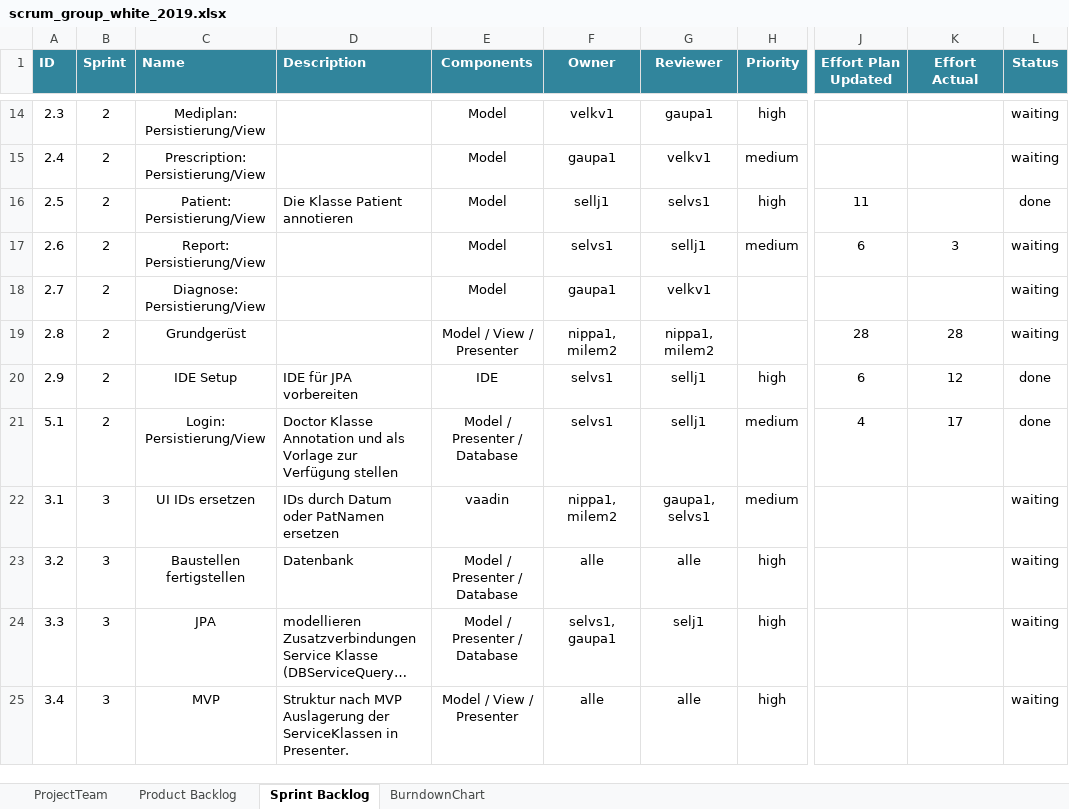
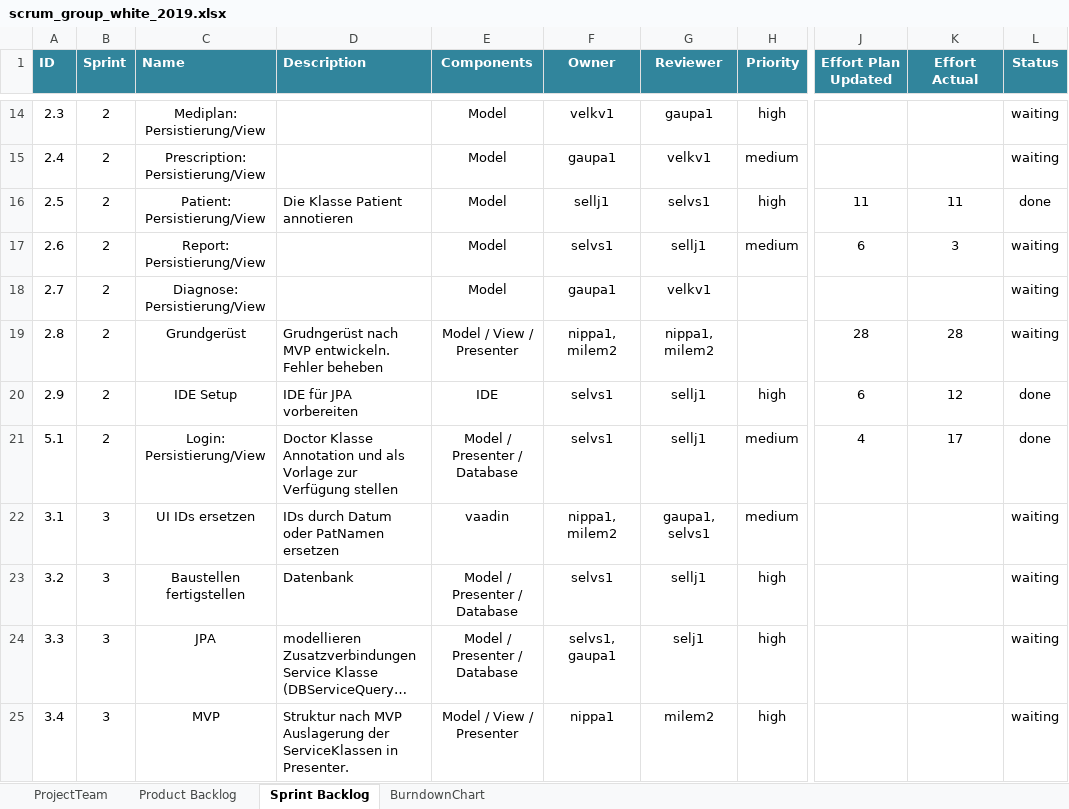
Before and after one commit to selvs1/ePsyDoc, an Excel workbook: doc/task-04/Scrum/scrum_group_white_2019.xlsx, sheet Sprint Backlog, drawn as a sheet; only a part is shown, gaps mark what is left out; long unchanged cells end in …; values as stored, in another font and other column widths than the file's, no borders; table styles not drawn; the diff names each change by its address in the sheet, - before the commit and + after, or states it on an @@ line.

```diff
--- a/doc/task-04/Scrum/scrum_group_white_2019.xlsx (sheet Sprint Backlog)
+++ b/doc/task-04/Scrum/scrum_group_white_2019.xlsx (sheet Sprint Backlog)
-K16 (Effort Actual): (empty)
+K16 (Effort Actual): 11
-D19 (Description): (empty)
+D19 (Description): Grudngerüst nach MVP entwickeln. Fehler beheben
-F23 (Owner): alle
+F23 (Owner): selvs1
-G23 (Reviewer): alle
+G23 (Reviewer): sellj1
-F25 (Owner): alle
+F25 (Owner): nippa1
-G25 (Reviewer): alle
+G25 (Reviewer): milem2
```
Also changed, not shown: sheet Product Backlog, sheet BurndownChart.
